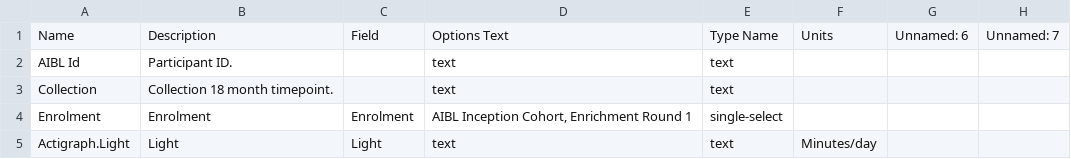
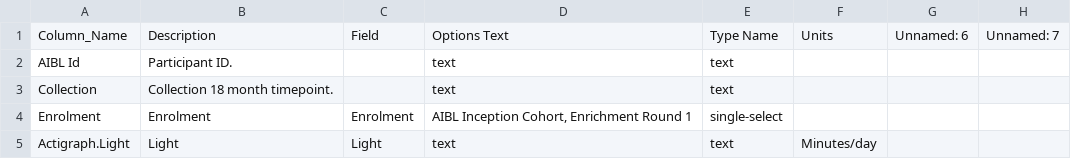
Before and after one commit to SCAI-BIO/ADHTEB, a CSV file: adhteb/data/AIBL_dict.csv, drawn as a sheet; only a part is shown; the diff names each change by its address in the sheet, - before the commit and + after, or states it on an @@ line.

```diff
--- a/adhteb/data/AIBL_dict.csv
+++ b/adhteb/data/AIBL_dict.csv
-A1: Name
+A1: Column_Name
```
Also changed, not shown: adhteb/data/A4_dict.csv, adhteb/results/OpenAI_GERAS-II_matching_info.csv, 47 other files.
